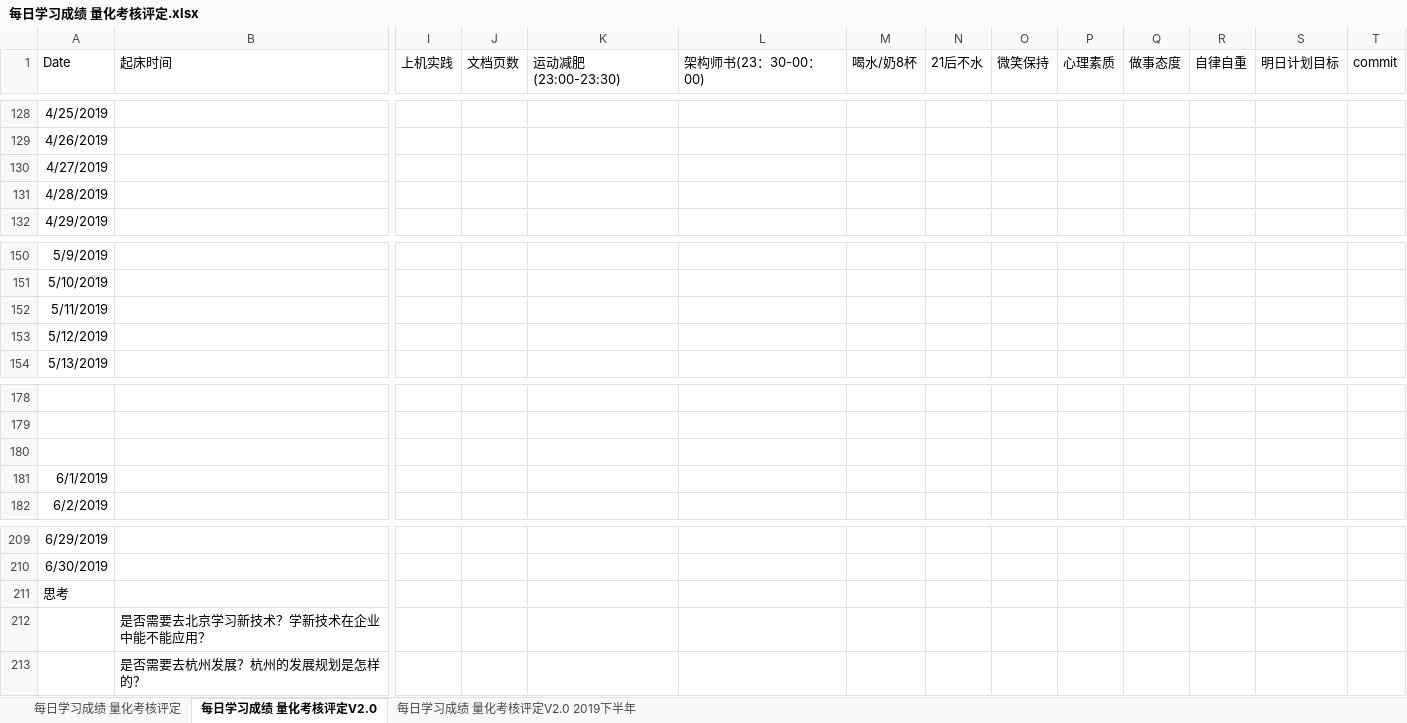
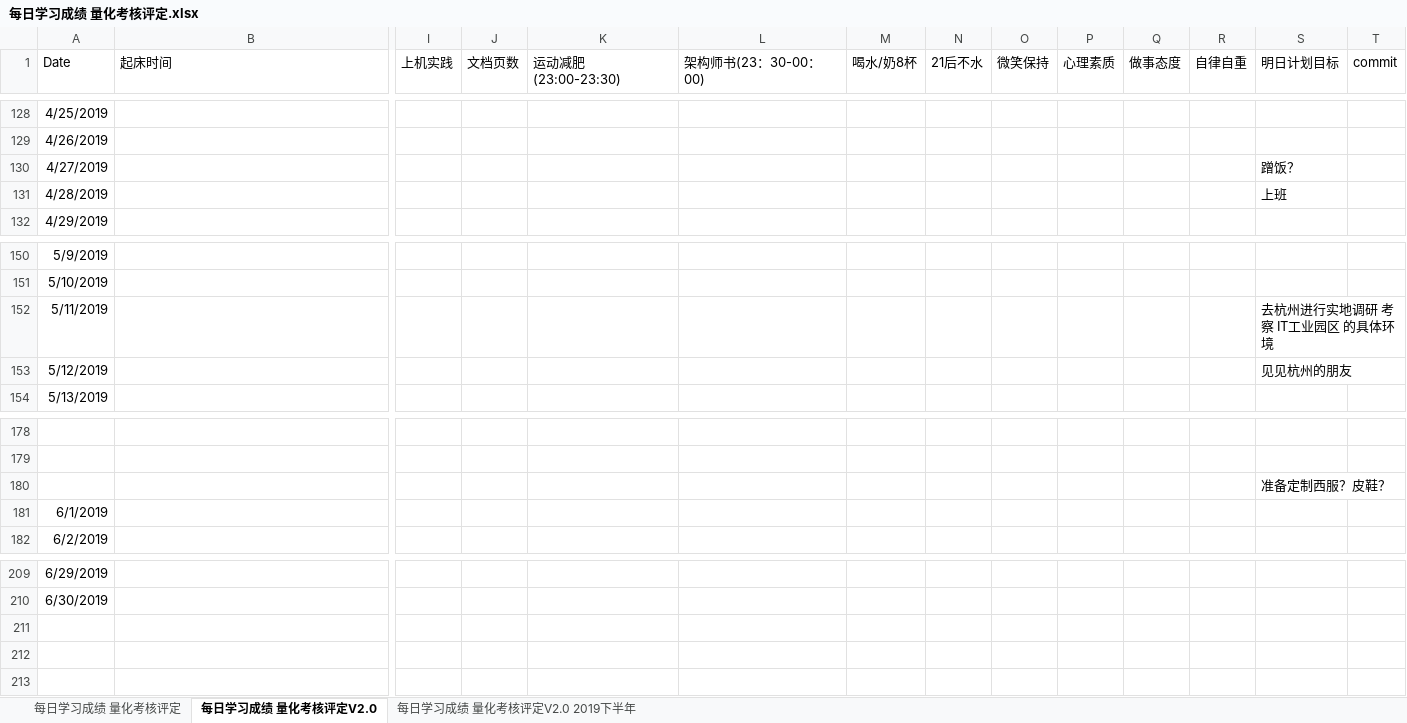
Before and after one commit to nbnbnborg/some_luckey, an Excel workbook: 做人做事奋斗成长经验/每日学习成绩 量化考核评定.xlsx, sheet 每日学习成绩 量化考核评定V2.0, drawn as a sheet; only a part is shown, gaps mark what is left out; values as stored, in another font and other column widths than the file's, no borders; removed rows and columns are numbered as before the commit, all else as after; rows hold the shown columns only; the diff covers the shown part only; the diff names each change by its address in the sheet, - before the commit and + after, or states it on an @@ line.

```diff
--- a/做人做事奋斗成长经验/每日学习成绩 量化考核评定.xlsx (sheet 每日学习成绩 量化考核评定V2.0)
+++ b/做人做事奋斗成长经验/每日学习成绩 量化考核评定.xlsx (sheet 每日学习成绩 量化考核评定V2.0)
-S130 (明日计划目标): (empty)
+S130 (明日计划目标): 蹭饭？
-S131 (明日计划目标): (empty)
+S131 (明日计划目标): 上班
-S152 (明日计划目标): (empty)
+S152 (明日计划目标): 去杭州进行实地调研 考察 IT工业园区 的具体环境
-S153 (明日计划目标): (empty)
+S153 (明日计划目标): 见见杭州的朋友
-S180 (明日计划目标): (empty)
+S180 (明日计划目标): 准备定制西服？皮鞋？
-row 211: 思考
-row 212:  | 是否需要去北京学习新技术？学新技术在企业中能不能应用？
-row 213:  | 是否需要去杭州发展？杭州的发展规划是怎样的？
```
Also changed, not shown: 7 added rows, 7 removed rows and 53 edited cells elsewhere in this sheet, sheet 每日学习成绩 量化考核评定V2.0 2019下半年, 做人做事奋斗成长经验/每日工作状态等级表.xlsx, 3 other files.
